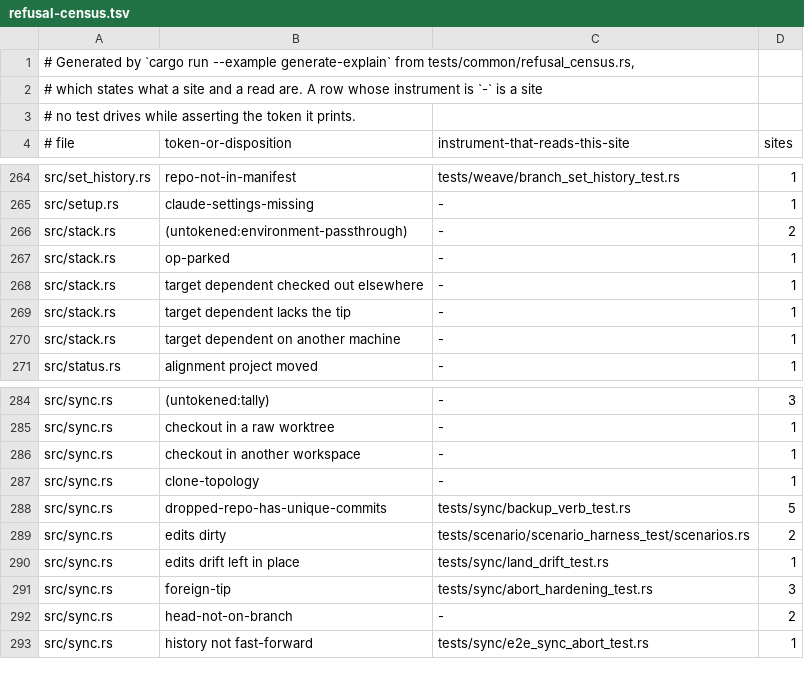
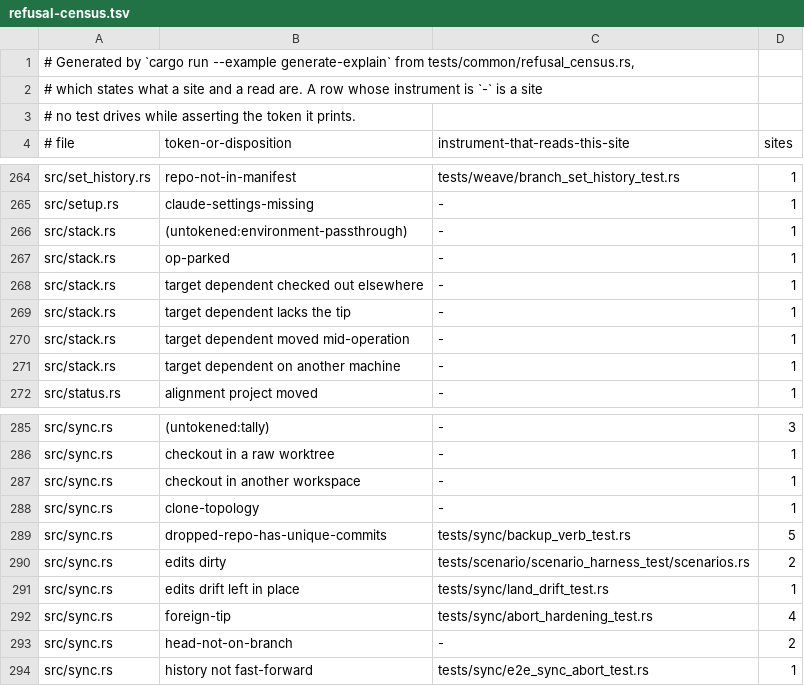
Before and after one commit to cwalv/repoweave, a TSV file: docs/internals/refusal-census.tsv, drawn as a sheet; only a part is shown, gaps mark what is left out.

```diff
--- a/docs/internals/refusal-census.tsv
+++ b/docs/internals/refusal-census.tsv
@@ -265,3 +265,3 @@ src/set_history.rs	repo-not-in-manifest	tests/weave/branch_set_history_test.rs	1
 src/setup.rs	claude-settings-missing	-	1
-src/stack.rs	(untokened:environment-passthrough)	-	2
+src/stack.rs	(untokened:environment-passthrough)	-	1
 src/stack.rs	op-parked	-	1
@@ -269,2 +269,3 @@ src/stack.rs	target dependent checked out elsewhere	-	1
 src/stack.rs	target dependent lacks the tip	-	1
+src/stack.rs	target dependent moved mid-operation	-	1
 src/stack.rs	target dependent on another machine	-	1
@@ -290,3 +291,3 @@ src/sync.rs	edits dirty	tests/scenario/scenario_harness_test/scenarios.rs	2
 src/sync.rs	edits drift left in place	tests/sync/land_drift_test.rs	1
-src/sync.rs	foreign-tip	tests/sync/abort_hardening_test.rs	3
+src/sync.rs	foreign-tip	tests/sync/abort_hardening_test.rs	4
 src/sync.rs	head-not-on-branch	-	2
```
Also changed, not shown: 6 other files.
